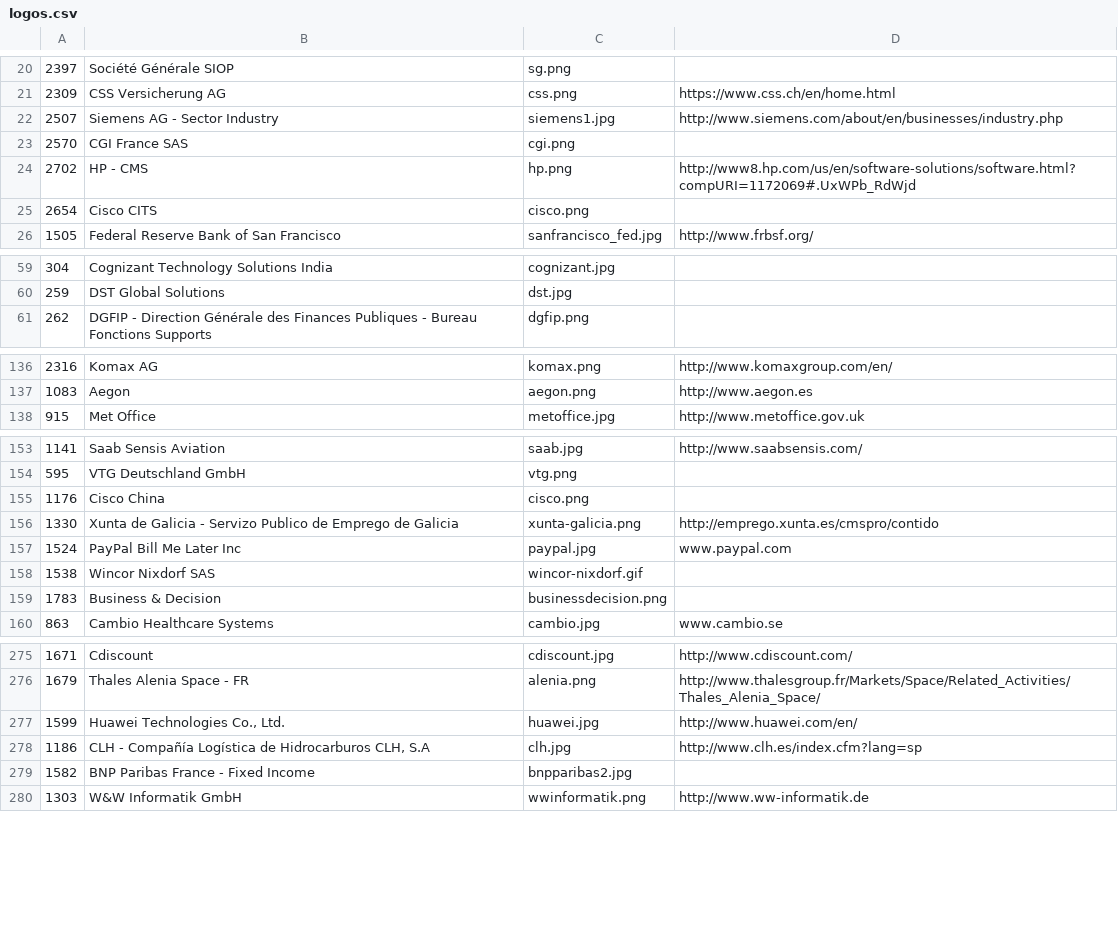
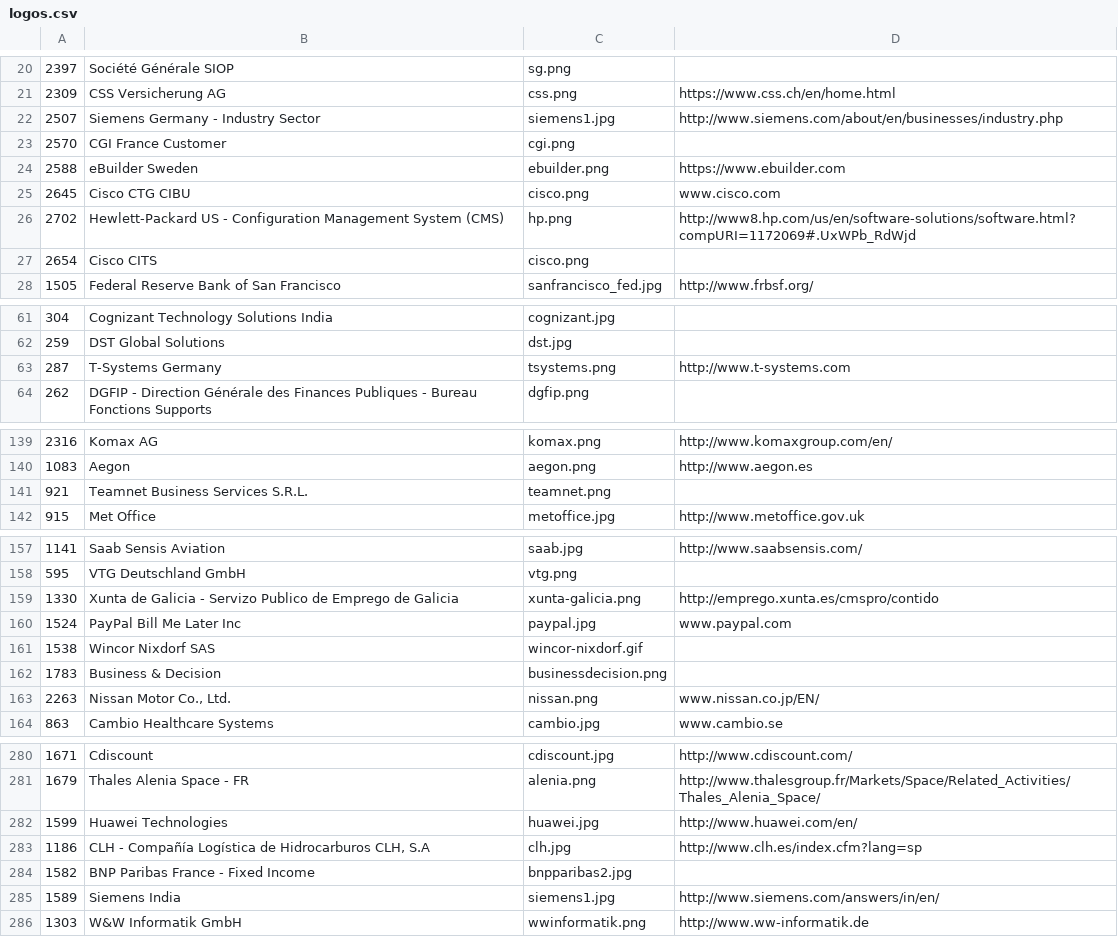
Before and after one commit to SonarSource/websites, a CSV file: _scripts/logos.csv, drawn as a sheet; only a part is shown, gaps mark what is left out; removed rows and columns are numbered as before the commit, all else as after; the diff covers the shown part only; the diff names each change by its address in the sheet, - before the commit and + after, or states it on an @@ line.

Commit message:
Add some logos and improve script

```diff
--- a/_scripts/logos.csv
+++ b/_scripts/logos.csv
-B22: Siemens AG - Sector Industry
+B22: Siemens Germany - Industry Sector
-B23: CGI France SAS
+B23: CGI France Customer
+row 24: 2588 | eBuilder Sweden | ebuilder.png | https://www.ebuilder.com
+row 25: 2645 | Cisco CTG CIBU | cisco.png | www.cisco.com
-B26: HP - CMS
+B26: Hewlett-Packard US - Configuration Management System (CMS)
+row 63: 287 | T-Systems Germany | tsystems.png | http://www.t-systems.com
+row 141: 921 | Teamnet Business Services S.R.L. | teamnet.png
-row 155: 1176 | Cisco China | cisco.png
+row 163: 2263 | Nissan Motor Co., Ltd. | nissan.png | www.nissan.co.jp/EN/
-B282: Huawei Technologies Co., Ltd.
+B282: Huawei Technologies
+row 285: 1589 | Siemens India | siemens1.jpg | http://www.siemens.com/answers/in/en/
```
Also changed, not shown: 1 added row and 18 edited cells elsewhere in this file, 7 other files.
